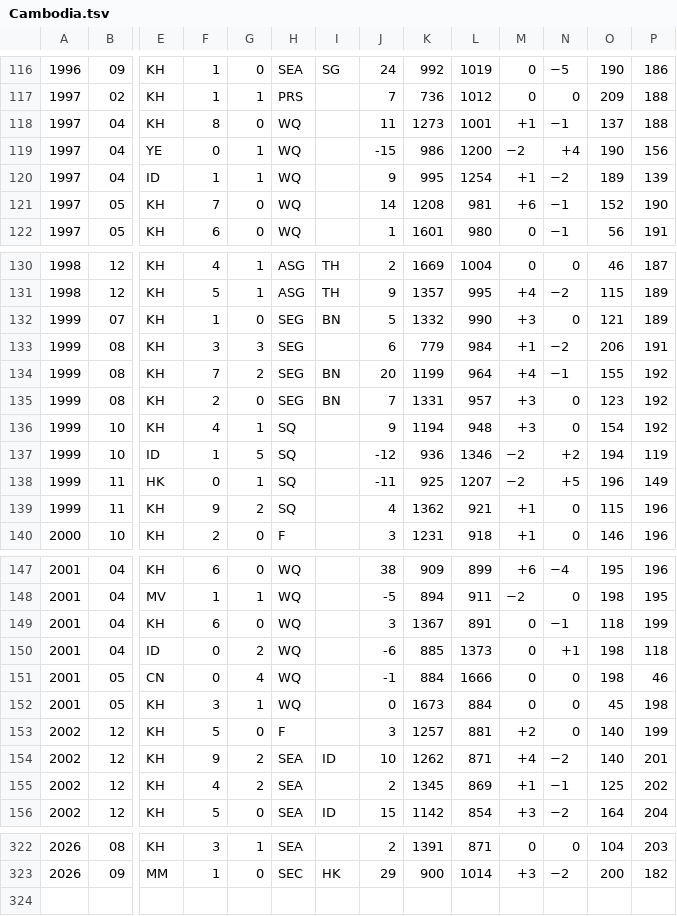
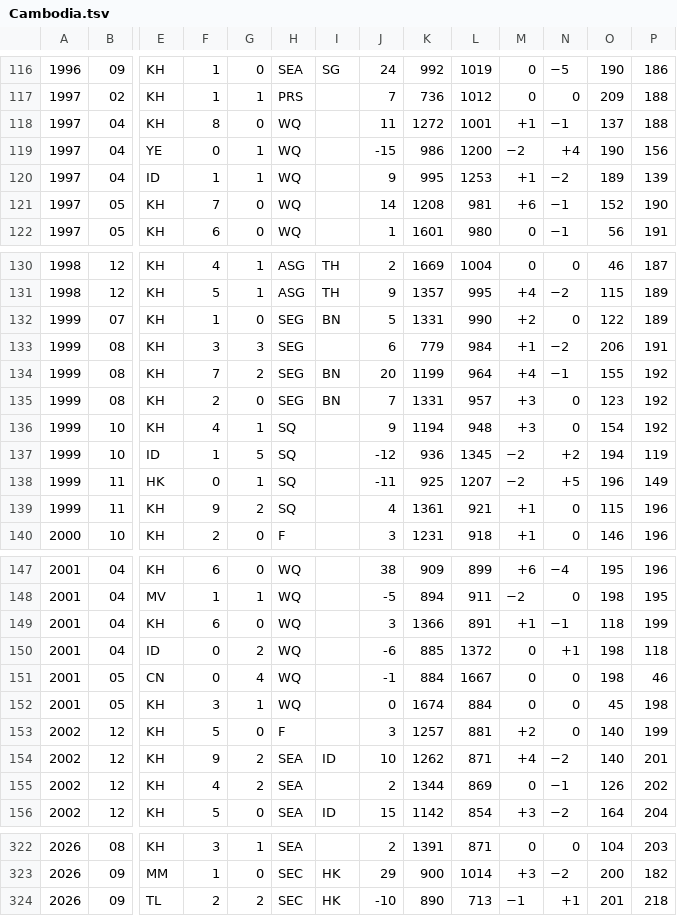
Before and after one commit to nfelo/nfelo.github.io, a TSV file: source/elo_pages/Cambodia.tsv, drawn as a sheet; only a part is shown, gaps mark what is left out; rows hold the shown columns only; the diff covers the shown part only; the diff names each change by its address in the sheet, - before the commit and + after, or states it on an @@ line.

```diff
--- a/source/elo_pages/Cambodia.tsv
+++ b/source/elo_pages/Cambodia.tsv
-K118: 1273
+K118: 1272
-L120: 1254
+L120: 1253
-K132: 1332
+K132: 1331
-M132: +3
+M132: +2
-O132: 121
+O132: 122
-L137: 1346
+L137: 1345
-K139: 1362
+K139: 1361
-K149: 1367
+K149: 1366
-M149: 0
+M149: +1
-L150: 1373
+L150: 1372
-L151: 1666
+L151: 1667
-K152: 1673
+K152: 1674
-K155: 1345
+K155: 1344
-M155: +1
+M155: 0
-O155: 125
+O155: 126
+row 324: 2026 | 09 | TL | 2 | 2 | SEC | HK | -10 | 890 | 713 | −1 | +1 | 201 | 218
```
Also changed, not shown: 3 edited cells elsewhere in this file, source/elo_pages/Anguilla.tsv, source/elo_pages/Aruba.tsv, 16 other files.
